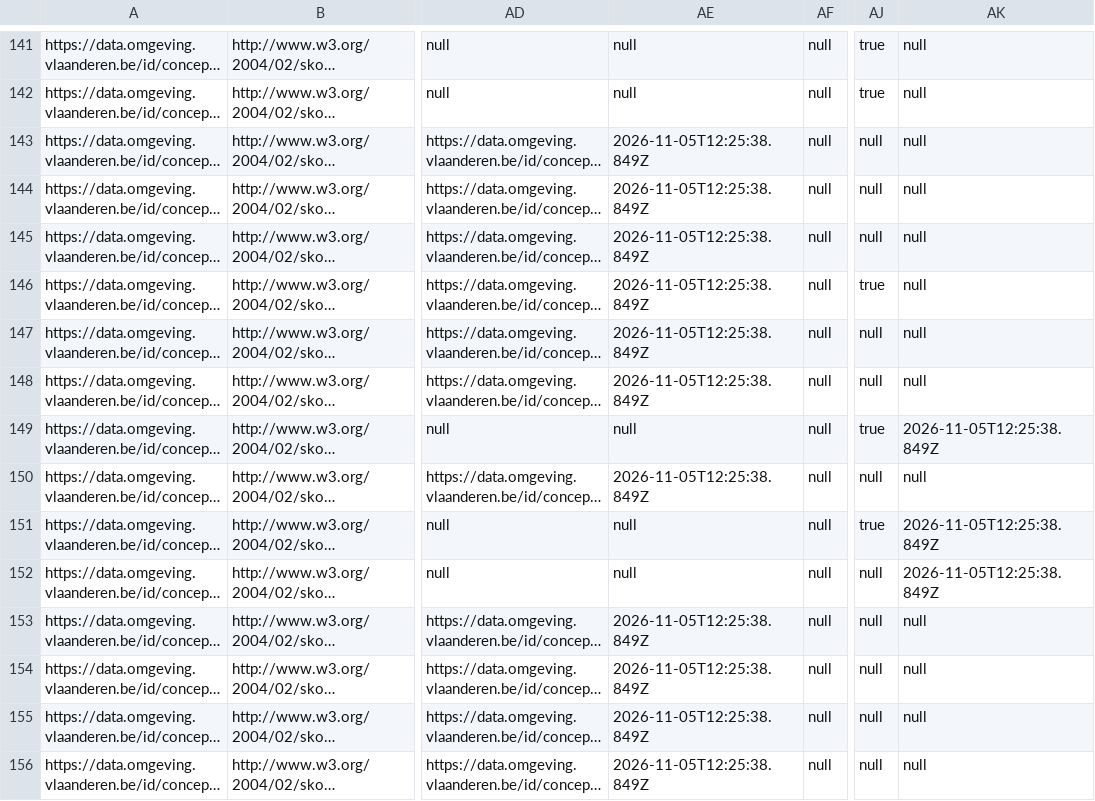
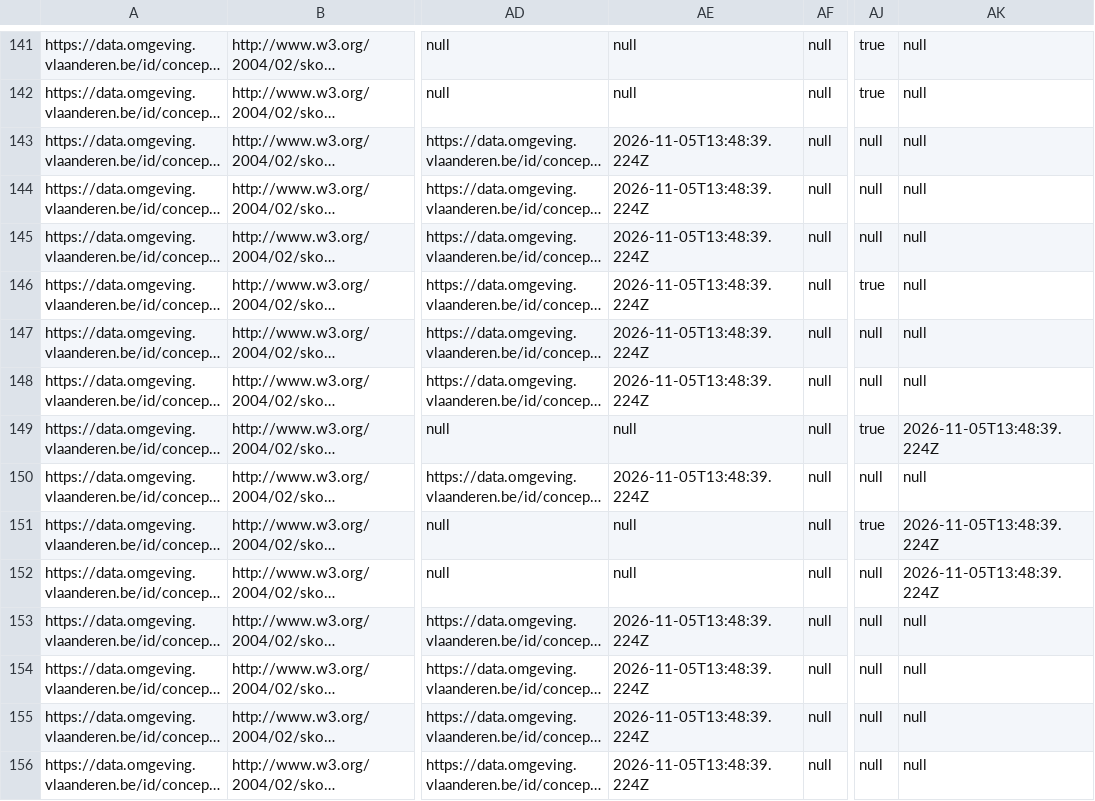
Before and after one commit to milieuinfo/codelijst-rie-iepr, a CSV file: src/main/resources/be/vlaanderen/omgeving/data/id/conceptscheme/rie-iepr/rie-iepr.csv, drawn as a sheet; only a part is shown, gaps mark what is left out; long unchanged cells end in …; the diff covers the shown part only; the diff names each change by its address in the sheet, - before the commit and + after, or states it on an @@ line.

```diff
--- a/src/main/resources/be/vlaanderen/omgeving/data/id/conceptscheme/rie-iepr/rie-iepr.csv
+++ b/src/main/resources/be/vlaanderen/omgeving/data/id/conceptscheme/rie-iepr/rie-iepr.csv
-AE143:AE148: 2026-11-05T12:25:38.849Z
+AE143:AE148: 2026-11-05T13:48:39.224Z
-AK149: 2026-11-05T12:25:38.849Z
+AK149: 2026-11-05T13:48:39.224Z
-AE150: 2026-11-05T12:25:38.849Z
+AE150: 2026-11-05T13:48:39.224Z
-AK151:AK152: 2026-11-05T12:25:38.849Z
+AK151:AK152: 2026-11-05T13:48:39.224Z
-AE153:AE156: 2026-11-05T12:25:38.849Z
+AE153:AE156: 2026-11-05T13:48:39.224Z
```
Also changed, not shown: 97 edited cells elsewhere in this file, src/source/operationeel_grondwater.csv, 52 other files.
